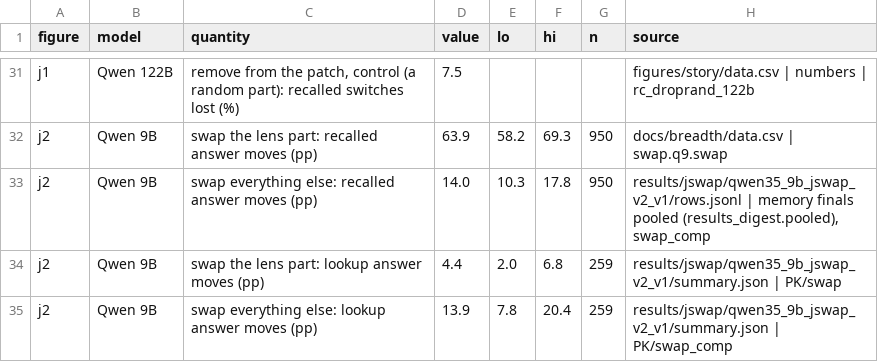
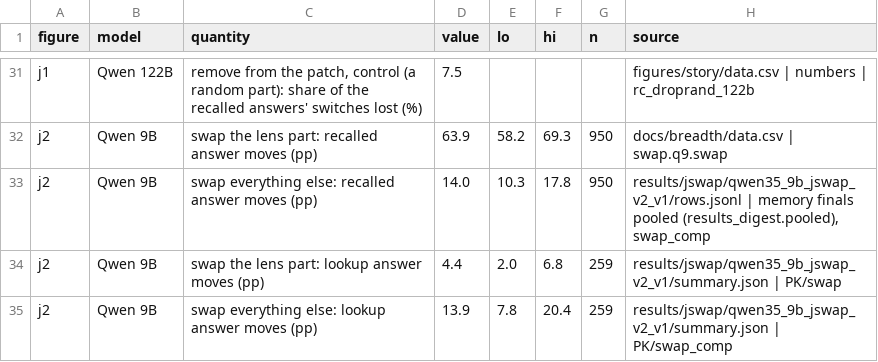
Before and after one commit to zach-perlman/bridge-jspace, a CSV file: figures/shared/data.csv, drawn as a sheet; only a part is shown, gaps mark what is left out; the diff covers the shown part only; the diff names each change by its address in the sheet, - before the commit and + after, or states it on an @@ line.

```diff
--- a/figures/shared/data.csv
+++ b/figures/shared/data.csv
-C31 (quantity): …random part): recalled switches lost…
+C31 (quantity): …random part): share of the recalled answers' switches lost…
```
Also changed, not shown: 8 removed rows and 38 edited cells elsewhere in this file, 7 other files.
